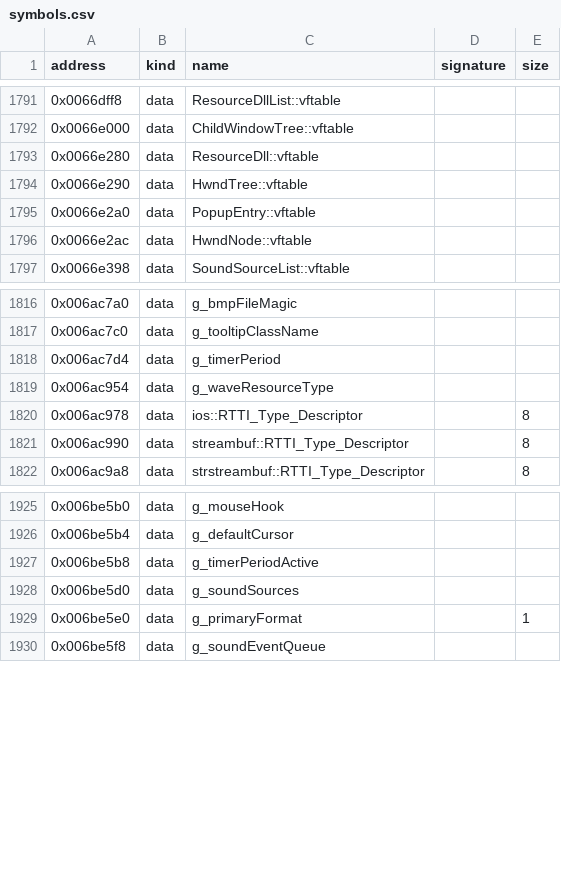
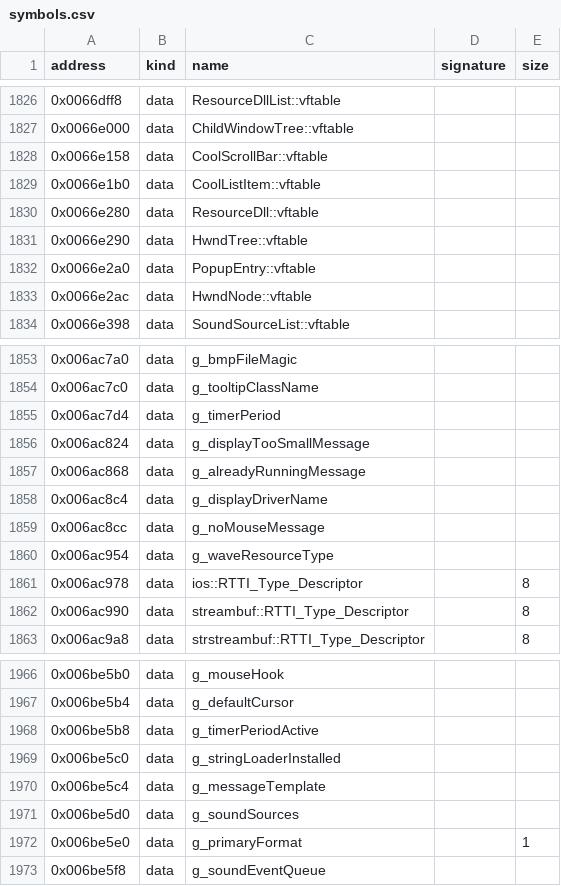
Before and after one commit to bicyclespokesperson/rebellion_modernized, a CSV file: symbols/symbols.csv, drawn as a sheet; only a part is shown, gaps mark what is left out; the diff covers the shown part only; the diff names each change by its address in the sheet, - before the commit and + after, or states it on an @@ line.

```diff
--- a/symbols/symbols.csv
+++ b/symbols/symbols.csv
+row 1828: 0x0066e158 | data | CoolScrollBar::vftable
+row 1829: 0x0066e1b0 | data | CoolListItem::vftable
+row 1856: 0x006ac824 | data | g_displayTooSmallMessage
+row 1857: 0x006ac868 | data | g_alreadyRunningMessage
+row 1858: 0x006ac8c4 | data | g_displayDriverName
+row 1859: 0x006ac8cc | data | g_noMouseMessage
+row 1969: 0x006be5c0 | data | g_stringLoaderInstalled
+row 1970: 0x006be5c4 | data | g_messageTemplate
```
Also changed, not shown: 35 added rows elsewhere in this file, 11 other files.
